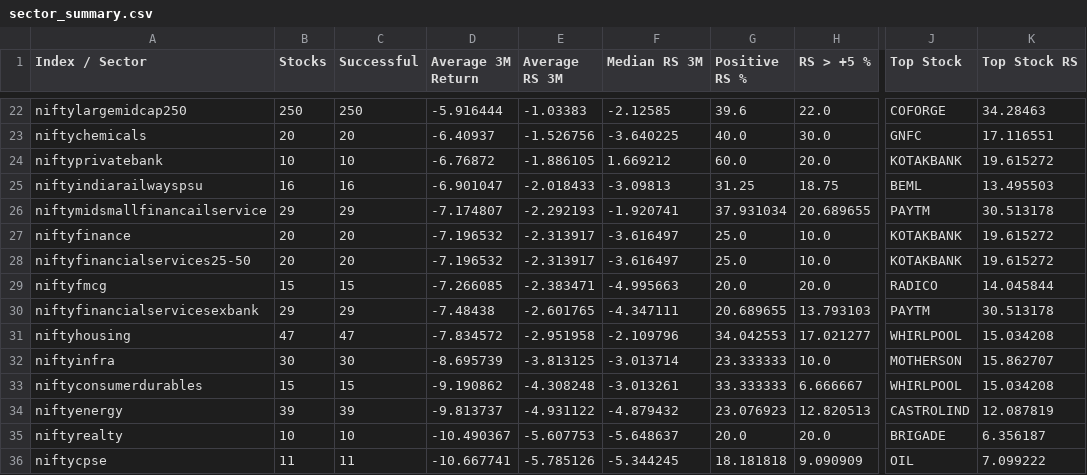
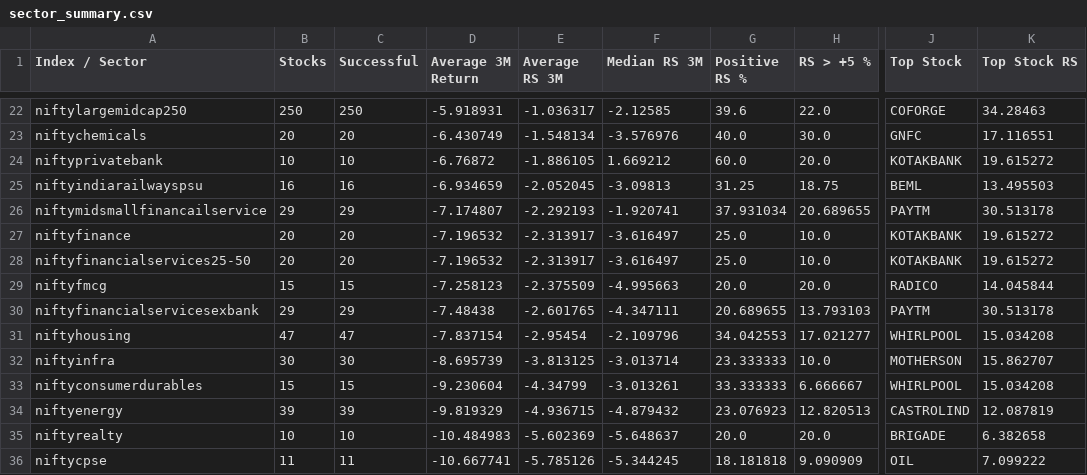
Before and after one commit to surajpjoshi/combined-stockstory, a CSV file: data/sector_summary.csv, drawn as a sheet; only a part is shown, gaps mark what is left out; the diff covers the shown part only; the diff names each change by its address in the sheet, - before the commit and + after, or states it on an @@ line.

```diff
--- a/data/sector_summary.csv
+++ b/data/sector_summary.csv
-D22 (Average 3M Return): -5.916444
+D22 (Average 3M Return): -5.918931
-E22 (Average RS 3M): -1.03383
+E22 (Average RS 3M): -1.036317
-D23 (Average 3M Return): -6.40937
+D23 (Average 3M Return): -6.430749
-E23 (Average RS 3M): -1.526756
+E23 (Average RS 3M): -1.548134
-F23 (Median RS 3M): -3.640225
+F23 (Median RS 3M): -3.576976
-D25 (Average 3M Return): -6.901047
+D25 (Average 3M Return): -6.934659
-E25 (Average RS 3M): -2.018433
+E25 (Average RS 3M): -2.052045
-D29 (Average 3M Return): -7.266085
+D29 (Average 3M Return): -7.258123
-E29 (Average RS 3M): -2.383471
+E29 (Average RS 3M): -2.375509
-D31 (Average 3M Return): -7.834572
+D31 (Average 3M Return): -7.837154
-E31 (Average RS 3M): -2.951958
+E31 (Average RS 3M): -2.95454
-D33 (Average 3M Return): -9.190862
+D33 (Average 3M Return): -9.230604
-E33 (Average RS 3M): -4.308248
+E33 (Average RS 3M): -4.34799
-D34 (Average 3M Return): -9.813737
+D34 (Average 3M Return): -9.819329
-E34 (Average RS 3M): -4.931122
+E34 (Average RS 3M): -4.936715
-D35 (Average 3M Return): -10.490367
+D35 (Average 3M Return): -10.484983
-E35 (Average RS 3M): -5.607753
+E35 (Average RS 3M): -5.602369
-K35 (Top Stock RS): 6.356187
+K35 (Top Stock RS): 6.382658
```
Also changed, not shown: 32 edited cells elsewhere in this file, data/instrument_mapping.csv, 3 other files.
